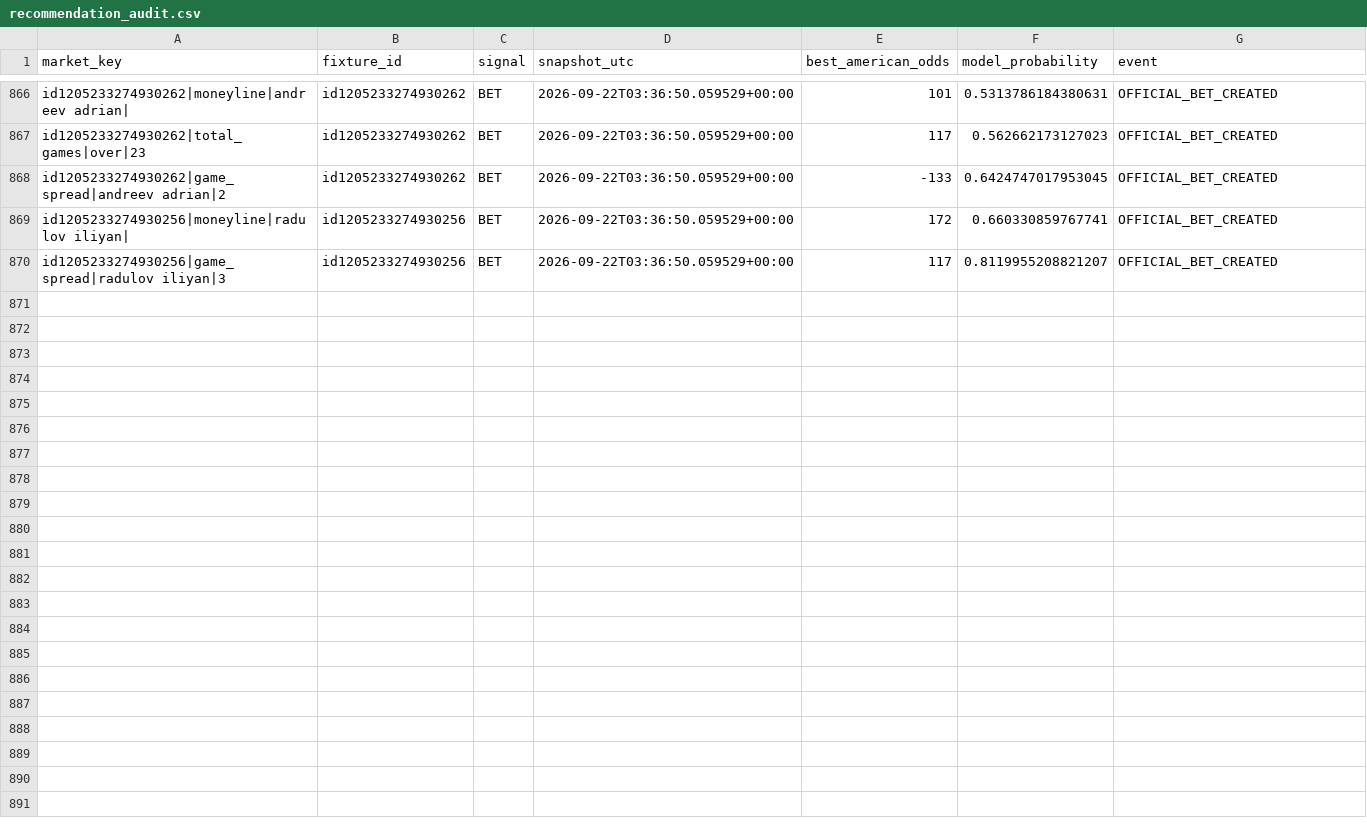
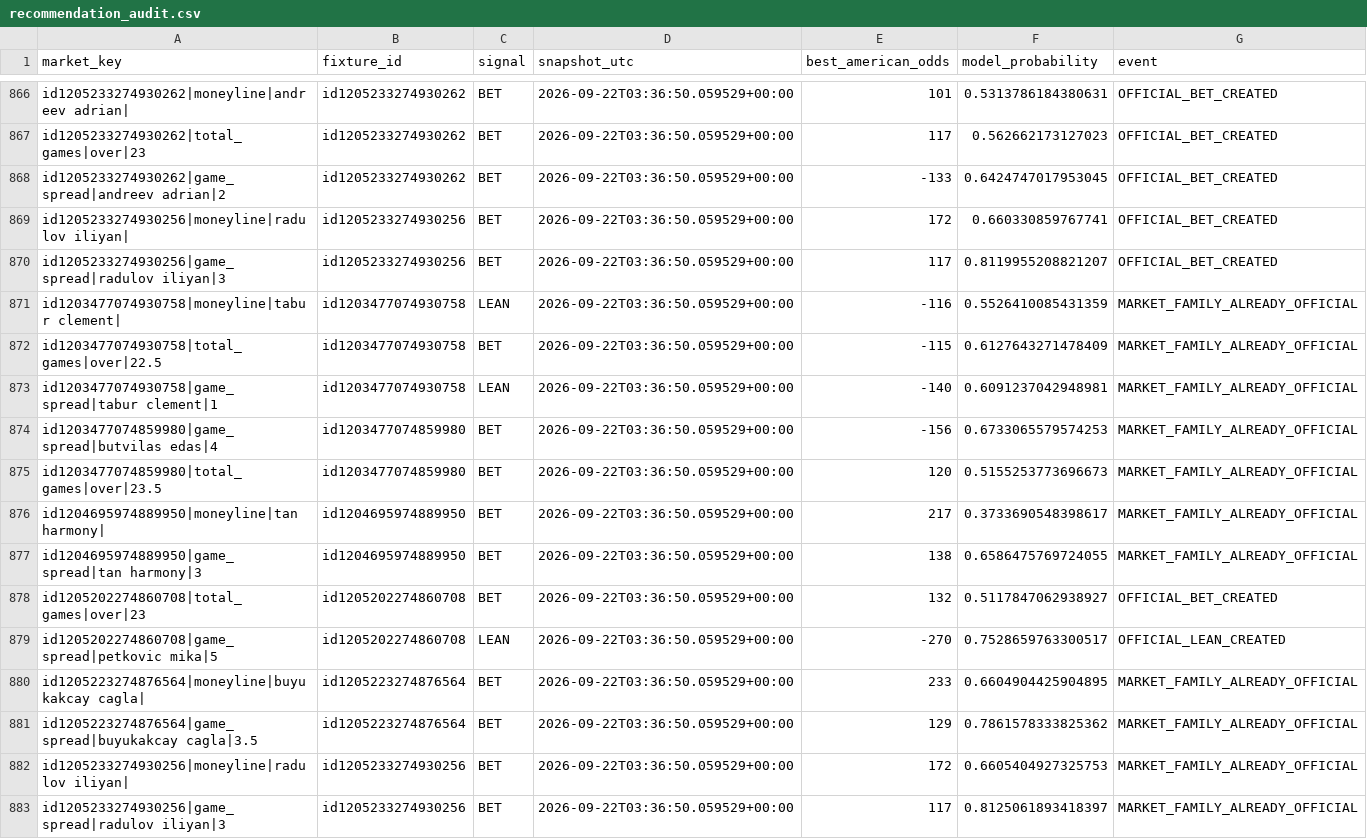
Before and after one commit to emarti13/Tennis_Quant_Lab_V5, a CSV file: v5_daily_ready/recommendation_audit.csv, drawn as a sheet; only a part is shown, gaps mark what is left out.

```diff
--- a/v5_daily_ready/recommendation_audit.csv
+++ b/v5_daily_ready/recommendation_audit.csv
@@ -870 +870,14 @@ id1205233274930256|moneyline|radulov iliyan|,id1205233274930256,BET,2026-09-22T0
 id1205233274930256|game_spread|radulov iliyan|3,id1205233274930256,BET,2026-09-22T03:36:50.059529+00:00,117,0.8119955208821207,OFFICIAL_BET_CREATED
+id1203477074930758|moneyline|tabur clement|,id1203477074930758,LEAN,2026-09-22T03:36:50.059529+00:00,-116,0.5526410085431359,MARKET_FAMILY_ALREADY_OFFICIAL
+id1203477074930758|total_games|over|22.5,id1203477074930758,BET,2026-09-22T03:36:50.059529+00:00,-115,0.6127643271478409,MARKET_FAMILY_ALREADY_OFFICIAL
+id1203477074930758|game_spread|tabur clement|1,id1203477074930758,LEAN,2026-09-22T03:36:50.059529+00:00,-140,0.6091237042948981,MARKET_FAMILY_ALREADY_OFFICIAL
+id1203477074859980|game_spread|butvilas edas|4,id1203477074859980,BET,2026-09-22T03:36:50.059529+00:00,-156,0.6733065579574253,MARKET_FAMILY_ALREADY_OFFICIAL
+id1203477074859980|total_games|over|23.5,id1203477074859980,BET,2026-09-22T03:36:50.059529+00:00,120,0.5155253773696673,MARKET_FAMILY_ALREADY_OFFICIAL
+id1204695974889950|moneyline|tan harmony|,id1204695974889950,BET,2026-09-22T03:36:50.059529+00:00,217,0.3733690548398617,MARKET_FAMILY_ALREADY_OFFICIAL
+id1204695974889950|game_spread|tan harmony|3,id1204695974889950,BET,2026-09-22T03:36:50.059529+00:00,138,0.6586475769724055,MARKET_FAMILY_ALREADY_OFFICIAL
+id1205202274860708|total_games|over|23,id1205202274860708,BET,2026-09-22T03:36:50.059529+00:00,132,0.5117847062938927,OFFICIAL_BET_CREATED
+id1205202274860708|game_spread|petkovic mika|5,id1205202274860708,LEAN,2026-09-22T03:36:50.059529+00:00,-270,0.7528659763300517,OFFICIAL_LEAN_CREATED
+id1205223274876564|moneyline|buyukakcay cagla|,id1205223274876564,BET,2026-09-22T03:36:50.059529+00:00,233,0.6604904425904895,MARKET_FAMILY_ALREADY_OFFICIAL
+id1205223274876564|game_spread|buyukakcay cagla|3.5,id1205223274876564,BET,2026-09-22T03:36:50.059529+00:00,129,0.7861578333825362,MARKET_FAMILY_ALREADY_OFFICIAL
+id1205233274930256|moneyline|radulov iliyan|,id1205233274930256,BET,2026-09-22T03:36:50.059529+00:00,172,0.6605404927325753,MARKET_FAMILY_ALREADY_OFFICIAL
+id1205233274930256|game_spread|radulov iliyan|3,id1205233274930256,BET,2026-09-22T03:36:50.059529+00:00,117,0.8125061893418397,MARKET_FAMILY_ALREADY_OFFICIAL
```
Also changed, not shown: v5_daily_ready/official_recommendations.csv, 9 other files.
